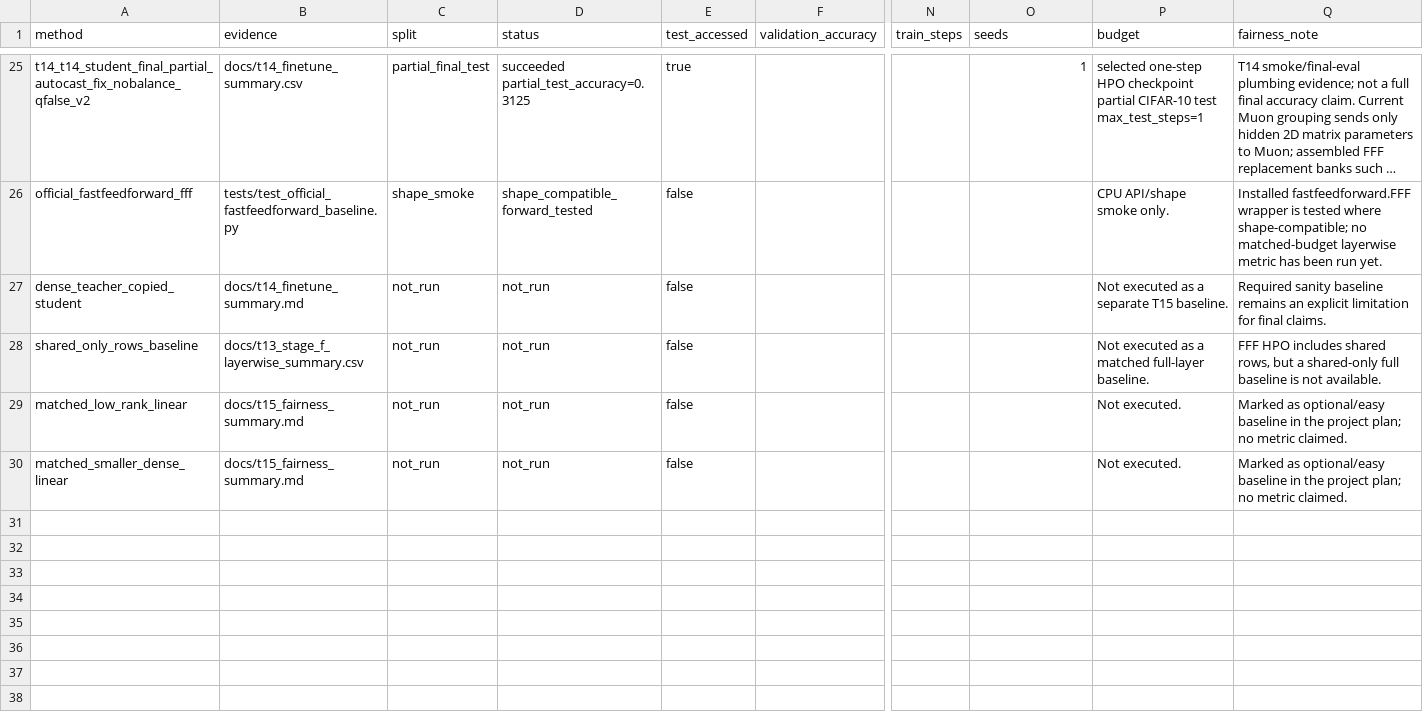
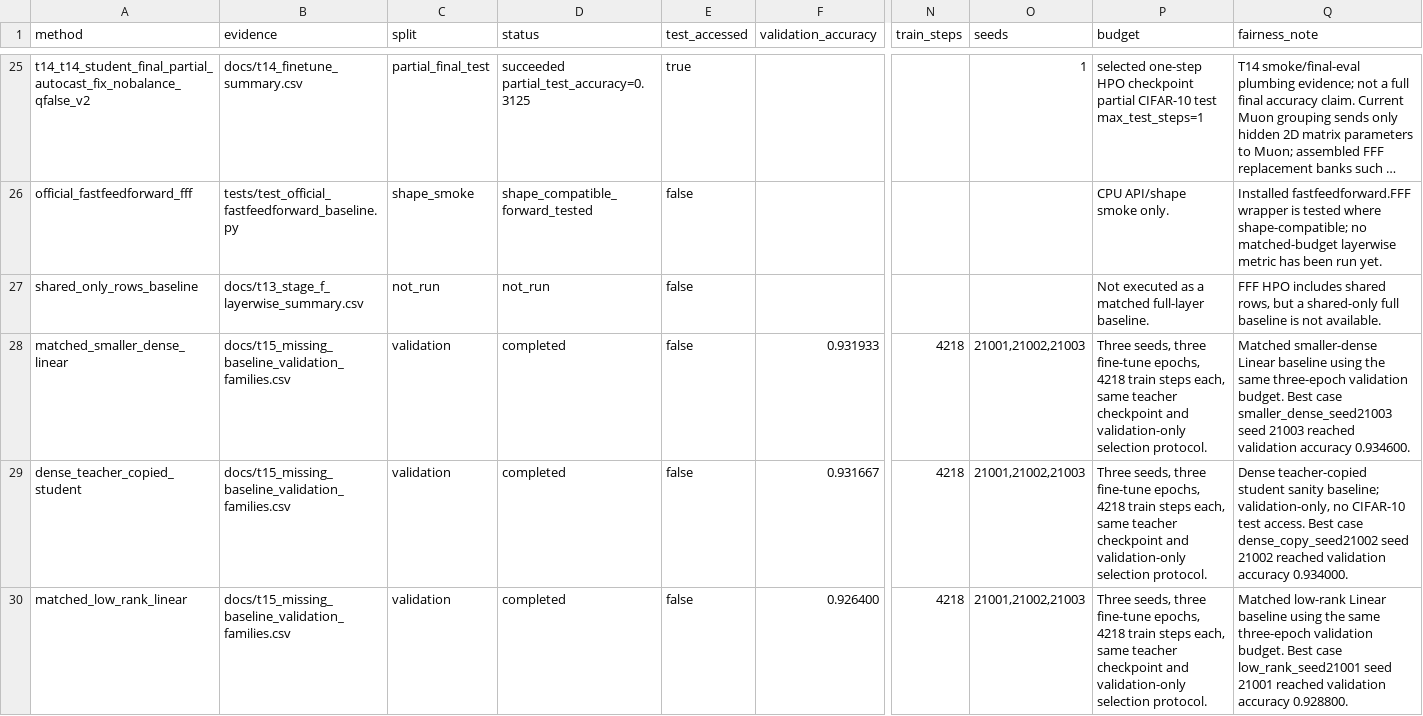
Before and after one commit to catid/fffdistill, a CSV file: docs/t15_fairness_summary.csv, drawn as a sheet; only a part is shown, gaps mark what is left out; long unchanged cells end in …; removed rows and columns are numbered as before the commit, all else as after; rows hold the shown columns only; the diff names each change by its address in the sheet, - before the commit and + after, or states it on an @@ line.

Commit message:
Summarize router and baseline validation results

```diff
--- a/docs/t15_fairness_summary.csv
+++ b/docs/t15_fairness_summary.csv
-row 27: dense_teacher_copied_student | docs/t14_finetune_summary.md | not_run | not_run | false |  |  |  | Not executed as a separate T15 baseline. | Required sanity baseline remains an explicit limitation for final claims.
+row 28: matched_smaller_dense_linear | docs/t15_missing_baseline_validation_families.csv | validation | completed | false | 0.931933 | 4218 | 21001,21002,21003 | Three seeds, three fine-tune epochs, 4218 train steps each, same teacher checkpoint and validation-only selection protocol. | Matched smaller-dense Linear baseline using the same three-epoch validation budget. Best case smaller_dense_seed21003 seed 21003 reached validation accuracy 0.934600.
+row 29: dense_teacher_copied_student | docs/t15_missing_baseline_validation_families.csv | validation | completed | false | 0.931667 | 4218 | 21001,21002,21003 | Three seeds, three fine-tune epochs, 4218 train steps each, same teacher checkpoint and validation-only selection protocol. | Dense teacher-copied student sanity baseline; validation-only, no CIFAR-10 test access. Best case dense_copy_seed21002 seed 21002 reached validation accuracy 0.934000.
-B30 (evidence): docs/t15_fairness_summary.md
+B30 (evidence): docs/t15_missing_baseline_validation_families.csv
-C30 (split): not_run
+C30 (split): validation
-D30 (status): not_run
+D30 (status): completed
-F30 (validation_accuracy): (empty)
+F30 (validation_accuracy): 0.926400
-N30 (train_steps): (empty)
+N30 (train_steps): 4218
-O30 (seeds): (empty)
+O30 (seeds): 21001,21002,21003
-P30 (budget): Not executed.
+P30 (budget): Three seeds, three fine-tune epochs, 4218 train steps each, same teacher checkpoint and validation-only selection protocol.
-Q30 (fairness_note): Marked as optional/easy baseline in the project plan; no metric claimed.
+Q30 (fairness_note): Matched low-rank Linear baseline using the same three-epoch validation budget. Best case low_rank_seed21001 seed 21001 reached validation accuracy 0.928800.
-row 30: matched_smaller_dense_linear | docs/t15_fairness_summary.md | not_run | not_run | false |  |  |  | Not executed. | Marked as optional/easy baseline in the project plan; no metric claimed.
```
Also changed, not shown: 14 other files.
